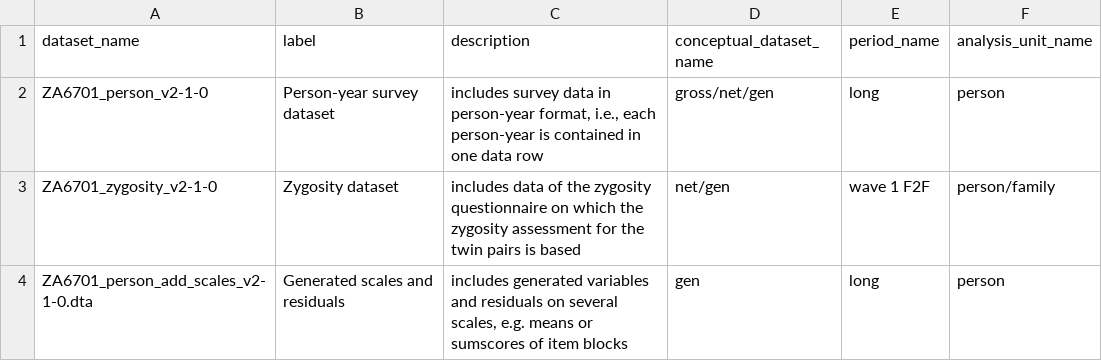
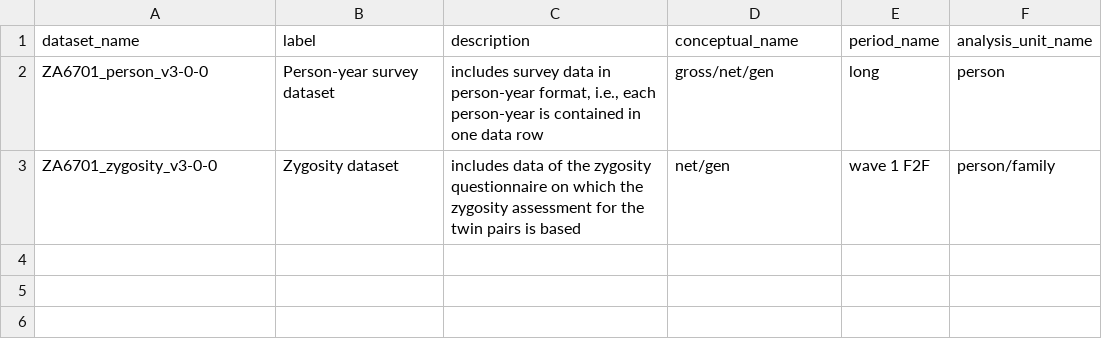
Before and after one commit to volkerlang/twinlife, a CSV file: metadata/datasets.csv, drawn as a sheet.

Commit message:
Update TwinLife-Metadaten 30.04.2019 (#39)
* Update Metadaten 04/10/19
* scripternotes ohne Punkt
* Update TwinLife-Metadaten 30.04.2019
* delete dif in datasets.csv

```diff
--- a/metadata/datasets.csv
+++ b/metadata/datasets.csv
@@ -1,4 +1,3 @@
-dataset_name,label,description,conceptual_dataset_name,period_name,analysis_unit_name
-ZA6701_person_v2-1-0,Person-year survey dataset,"includes survey data in person-year format, i.e., each person-year is contained in one data row",gross/net/gen,long,person
-ZA6701_zygosity_v2-1-0,Zygosity dataset,"includes data of the zygosity questionnaire on which the zygosity assessment for the twin pairs is based",net/gen,wave 1 F2F,person/family
-ZA6701_person_add_scales_v2-1-0.dta,Generated scales and residuals,"includes generated variables and residuals on several scales, e.g. means or sumscores of item blocks",gen,long,person
+dataset_name,label,description,conceptual_name,period_name,analysis_unit_name
+ZA6701_person_v3-0-0,Person-year survey dataset,"includes survey data in person-year format, i.e., each person-year is contained in one data row",gross/net/gen,long,person
+ZA6701_zygosity_v3-0-0,Zygosity dataset,"includes data of the zygosity questionnaire on which the zygosity assessment for the twin pairs is based",net/gen,wave 1 F2F,person/family
```
Also changed, not shown: 5 other files.
